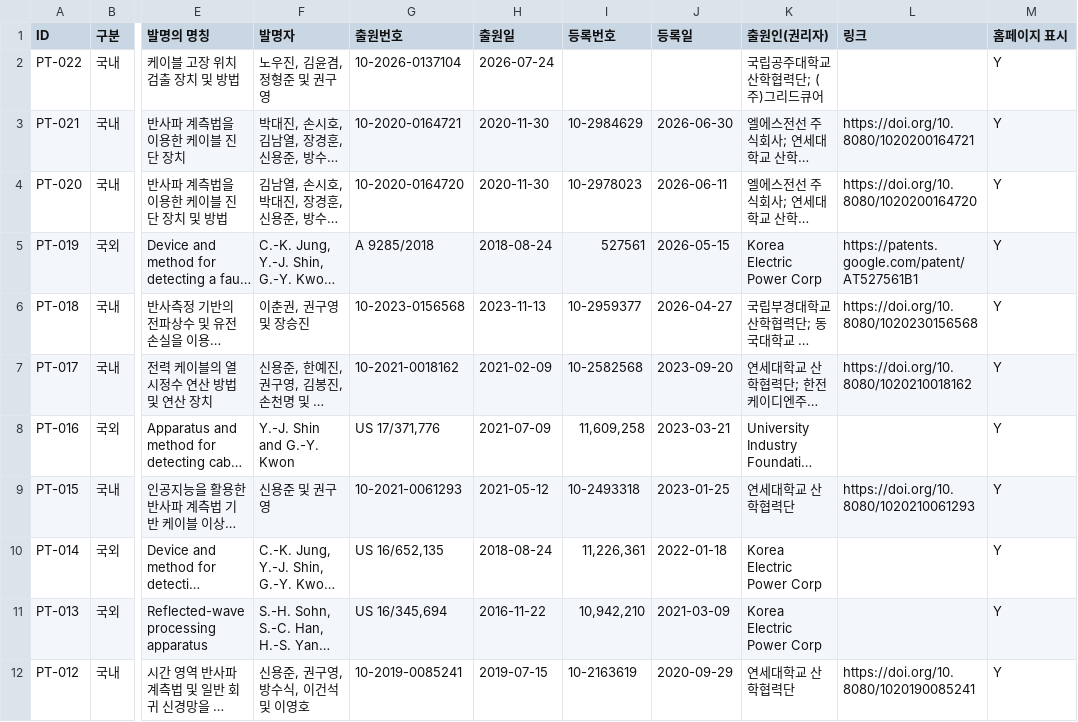
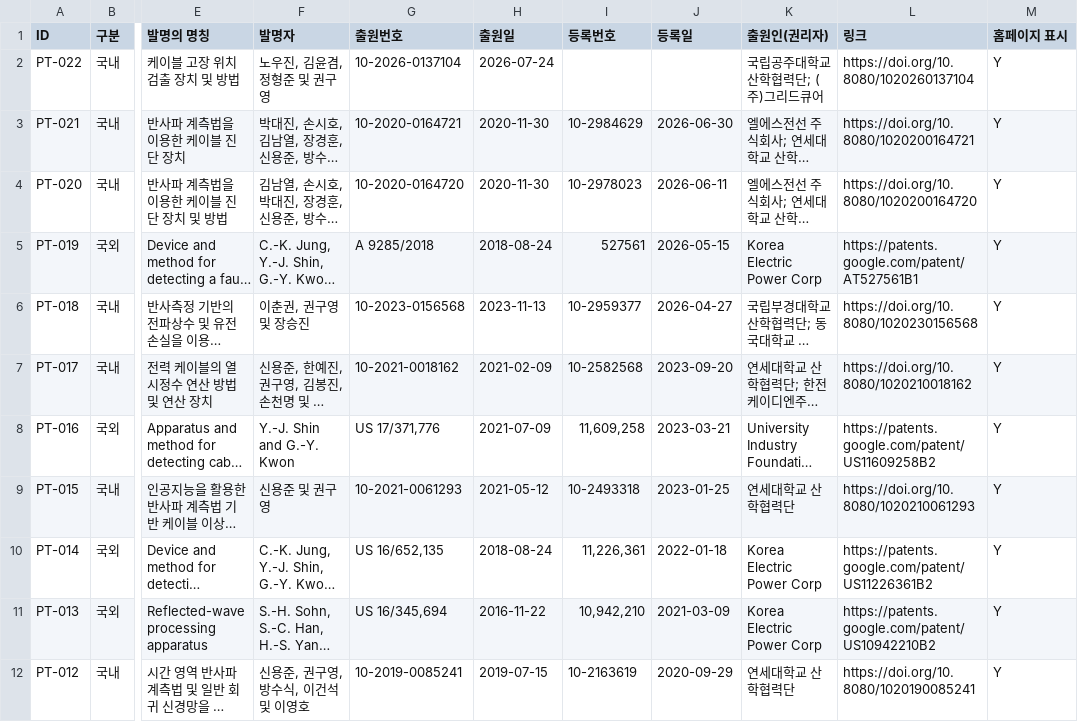
Before and after one commit to eil-knu/eil-knu.github.io, a CSV file: data/patents.csv, drawn as a sheet; only a part is shown, gaps mark what is left out; long unchanged cells end in …; the diff names each change by its address in the sheet, - before the commit and + after, or states it on an @@ line.

```diff
--- a/data/patents.csv
+++ b/data/patents.csv
-L2 (링크): (empty)
+L2 (링크): https://doi.org/10.8080/1020260137104
-L8 (링크): (empty)
+L8 (링크): https://patents.google.com/patent/US11609258B2
-L10 (링크): (empty)
+L10 (링크): https://patents.google.com/patent/US11226361B2
-L11 (링크): (empty)
+L11 (링크): https://patents.google.com/patent/US10942210B2
```
Also changed, not shown: data/papers.csv, 1 other file.
